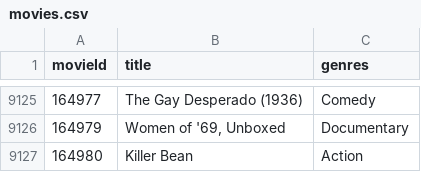
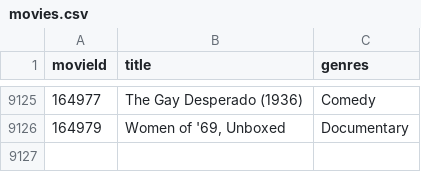
Before and after one commit to jkohl7/Media-Library-Search-Lab, a CSV file: movies.csv, drawn as a sheet; only a part is shown, gaps mark what is left out.

```diff
--- a/movies.csv
+++ b/movies.csv
@@ -9126,2 +9126 @@ movieId,title,genres
 164979,"Women of '69, Unboxed",Documentary
-164980,Killer Bean,Action
```
Also changed, not shown: 1 other file.
